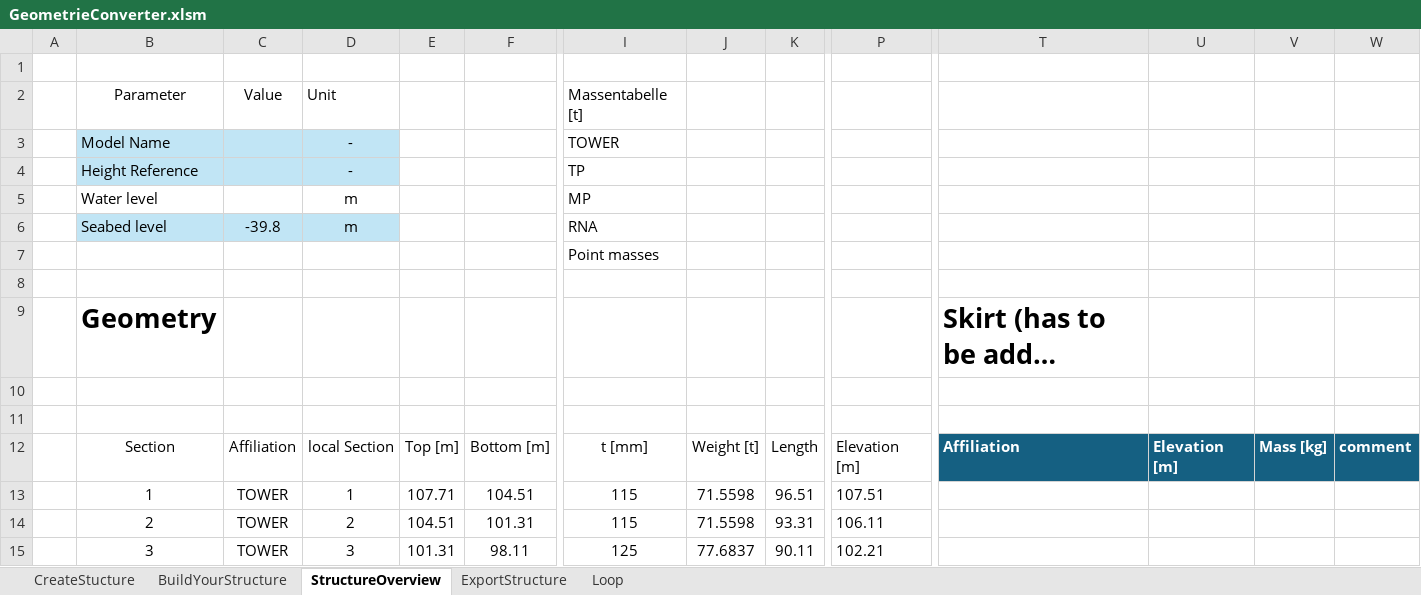
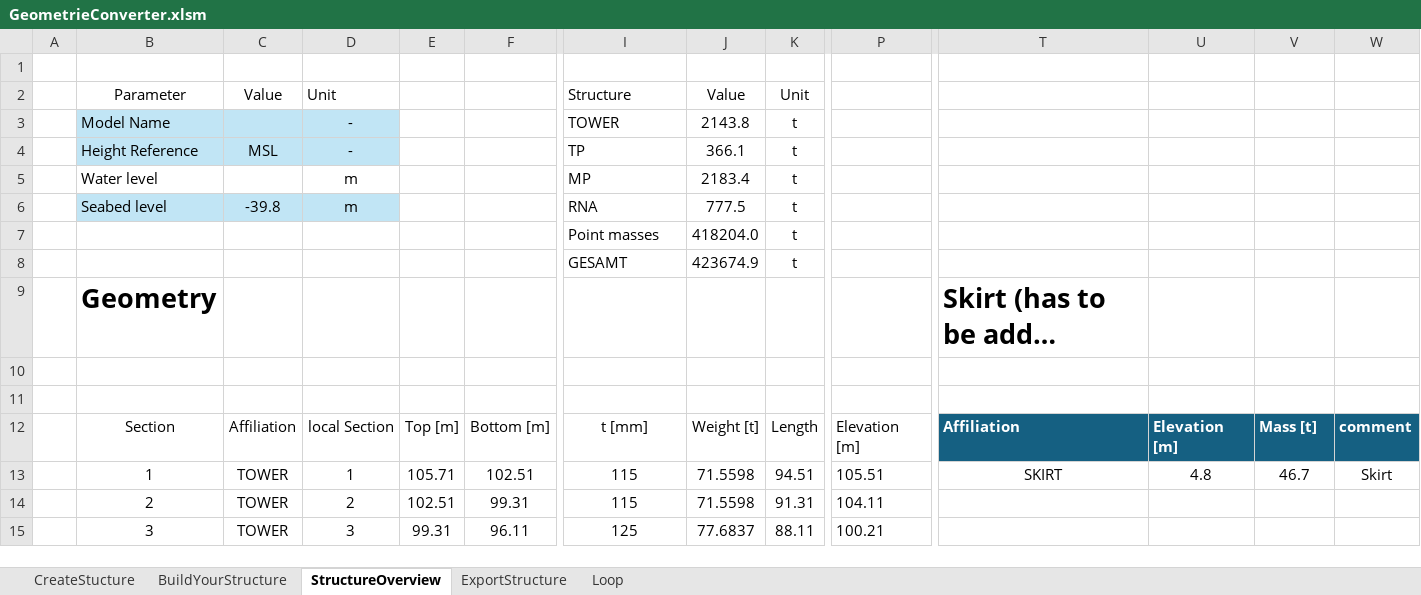
Before and after one commit to J-B-O-Offshore/GeometryConverter, an Excel workbook: GeometrieConverter.xlsm, sheet StructureOverview, drawn as a sheet; only a part is shown, gaps mark what is left out; long unchanged cells end in …; values as stored, in another font and other column widths than the file's, no borders; table styles not drawn; removed rows and columns are numbered as before the commit, all else as after; rows hold the shown columns only; the diff covers the shown part only; the diff names each change by its address in the sheet, - before the commit and + after, or states it on an @@ line.

Commit message:
bugfix units

```diff
--- a/GeometrieConverter.xlsm (sheet StructureOverview)
+++ b/GeometrieConverter.xlsm (sheet StructureOverview)
-I2: Massentabelle [t]
+I2: Structure
-J2: (empty)
+J2: Value
-K2: (empty)
+K2: Unit
-J3: (empty)
+J3: 2143.8
-K3:K6: (empty)
+K3:K6: t
-C4: (empty)
+C4: MSL
-J4: (empty)
+J4: 366.1
-J5: (empty)
+J5: 2183.4
-J6: (empty)
+J6: 777.5
-row 7:  |  |  |  |  |  | Point masses
-row 7: (empty)
+row 7:  |  |  |  |  |  | Point masses | 418204.0 | t
+row 8:  |  |  |  |  |  | GESAMT | 423674.9 | t
-V12: Mass [kg]
+V12: Mass [t]
-E13: 107.71
+E13: 105.71
-F13: 104.51
+F13: 102.51
-K13: 96.51
+K13: 94.51
-P13: 107.51
+P13: 105.51
-T13: (empty)
+T13: SKIRT
-U13: (empty)
+U13: 4.8
-V13: (empty)
+V13: 46.7
-W13: (empty)
+W13: Skirt
-E14: 104.51
+E14: 102.51
-F14: 101.31
+F14: 99.31
-K14: 93.31
+K14: 91.31
-P14: 106.11
+P14: 104.11
-E15: 101.31
+E15: 99.31
-F15: 98.11
+F15: 96.11
-K15: 90.11
+K15: 88.11
-P15: 102.21
+P15: 100.21
```
Also changed, not shown: 121 edited cells elsewhere in this sheet, sheet BuildYourStructure, formulas that keep their value, charts or pictures, 1 other file.
